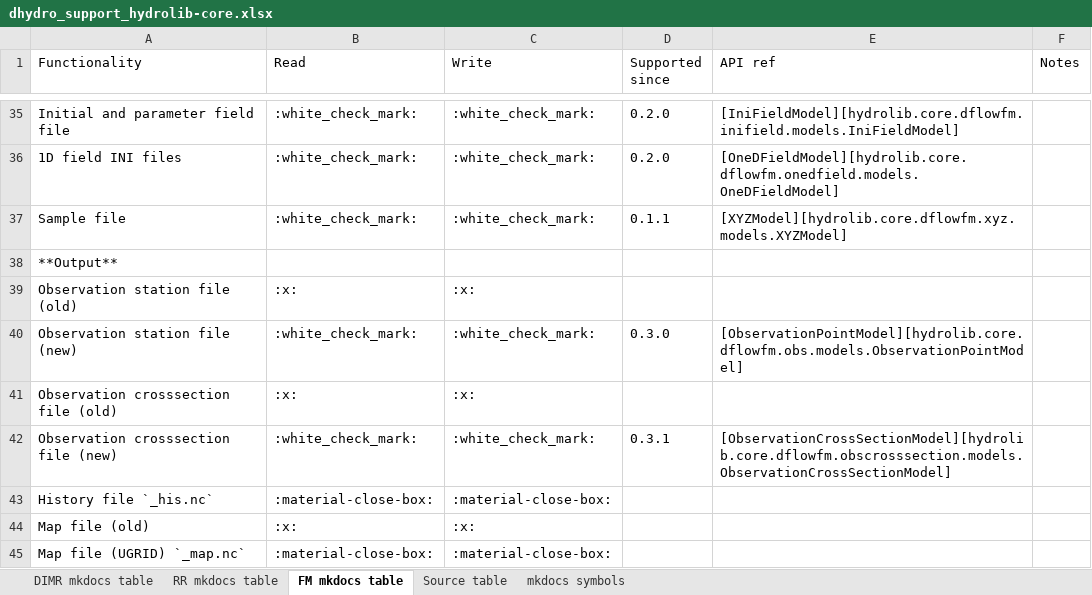
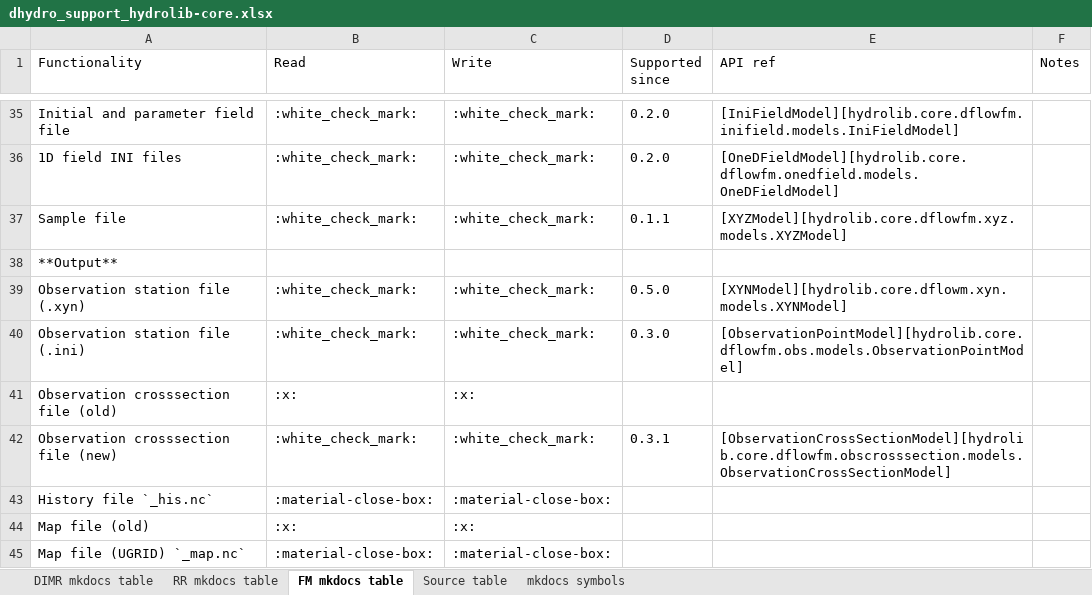
Before and after one commit to Deltares/HYDROLIB-core, an Excel workbook: docs/topics/dhydro_support_hydrolib-core.xlsx, sheet FM mkdocs table, drawn as a sheet; only a part is shown, gaps mark what is left out; values as stored, in another font and other column widths than the file's, no borders; removed rows and columns are numbered as before the commit, all else as after; the diff names each change by its address in the sheet, - before the commit and + after, or states it on an @@ line.

Commit message:
Updated old and new for obs station to .xyn and .ini. Marked .xyn as supported per 0.5.0.

```diff
--- a/docs/topics/dhydro_support_hydrolib-core.xlsx (sheet FM mkdocs table)
+++ b/docs/topics/dhydro_support_hydrolib-core.xlsx (sheet FM mkdocs table)
-row 39: Observation station file (old) | :x: | :x:
+row 39: Observation station file (.xyn) | :white_check_mark: | :white_check_mark: | 0.5.0 | [XYNModel][hydrolib.core.dflowm.xyn.models.XYNModel]
-A40 (Functionality): Observation station file (new)
+A40 (Functionality): Observation station file (.ini)
```
Also changed, not shown: sheet Source table.
